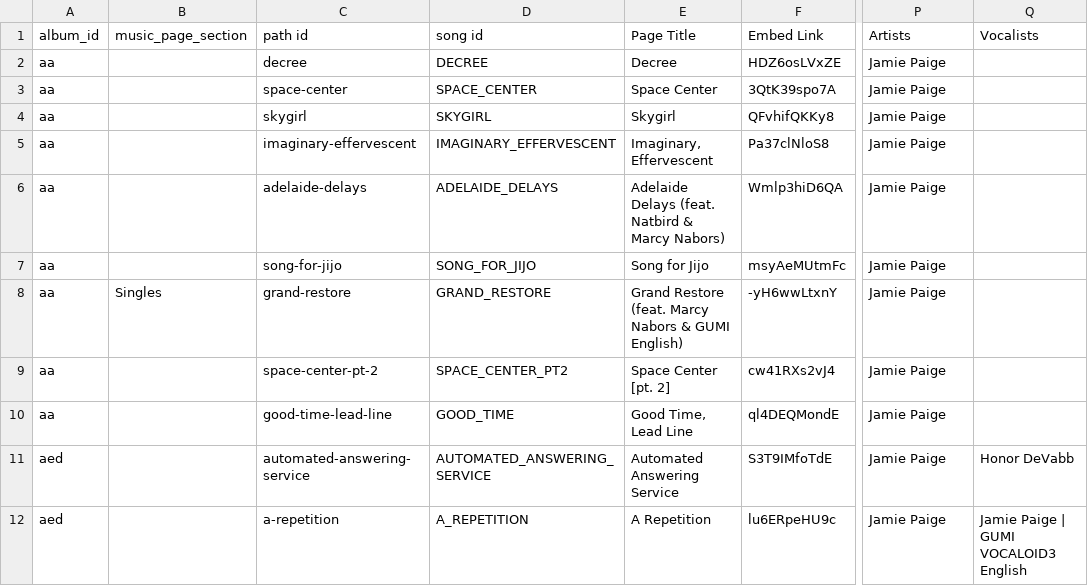
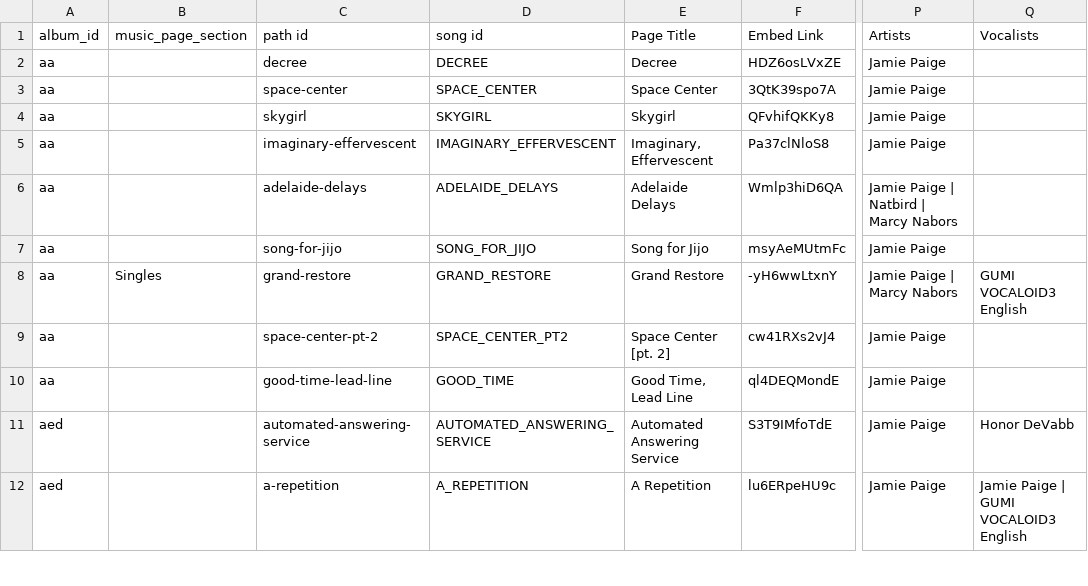
Before and after one commit to JamiePediaTeam/JamiePedia, a CSV file: public/csv/JamiePedia Data - Songs.csv, drawn as a sheet; only a part is shown, gaps mark what is left out; the diff covers the shown part only; the diff names each change by its address in the sheet, - before the commit and + after, or states it on an @@ line.

```diff
--- a/public/csv/JamiePedia Data - Songs.csv
+++ b/public/csv/JamiePedia Data - Songs.csv
-E6 (Page Title): Adelaide Delays (feat. Natbird & Marcy Nabors)
+E6 (Page Title): Adelaide Delays
-P6 (Artists): Jamie Paige
+P6 (Artists): Jamie Paige | Natbird | Marcy Nabors
-E8 (Page Title): Grand Restore (feat. Marcy Nabors & GUMI English)
+E8 (Page Title): Grand Restore
-P8 (Artists): Jamie Paige
+P8 (Artists): Jamie Paige | Marcy Nabors
-Q8 (Vocalists): (empty)
+Q8 (Vocalists): GUMI VOCALOID3 English
```
Also changed, not shown: 46 edited cells elsewhere in this file, public/csv/JamiePedia Data - Motifs.csv, public/csv/JamiePedia Data - References.csv, 18 other files.
